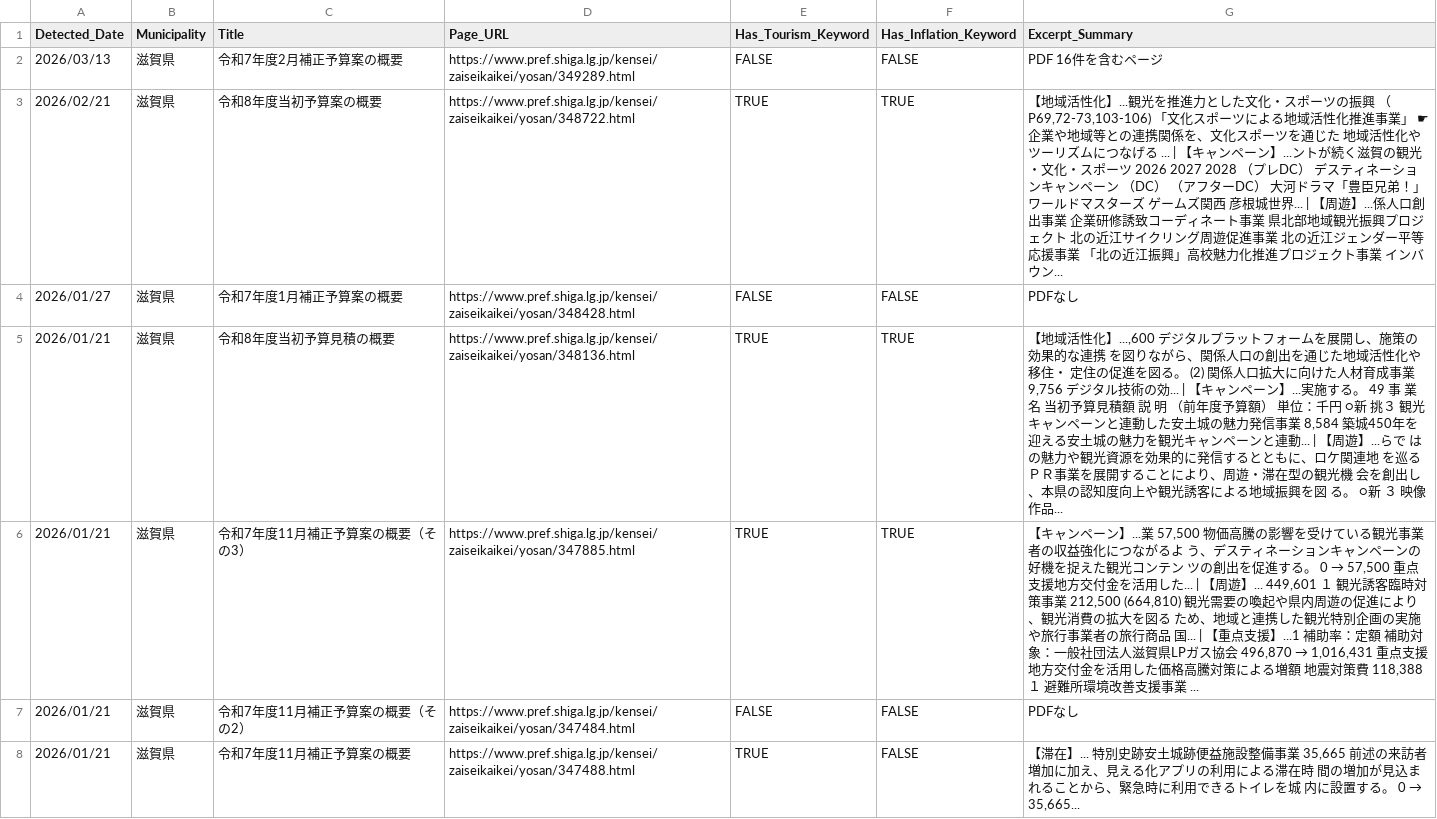
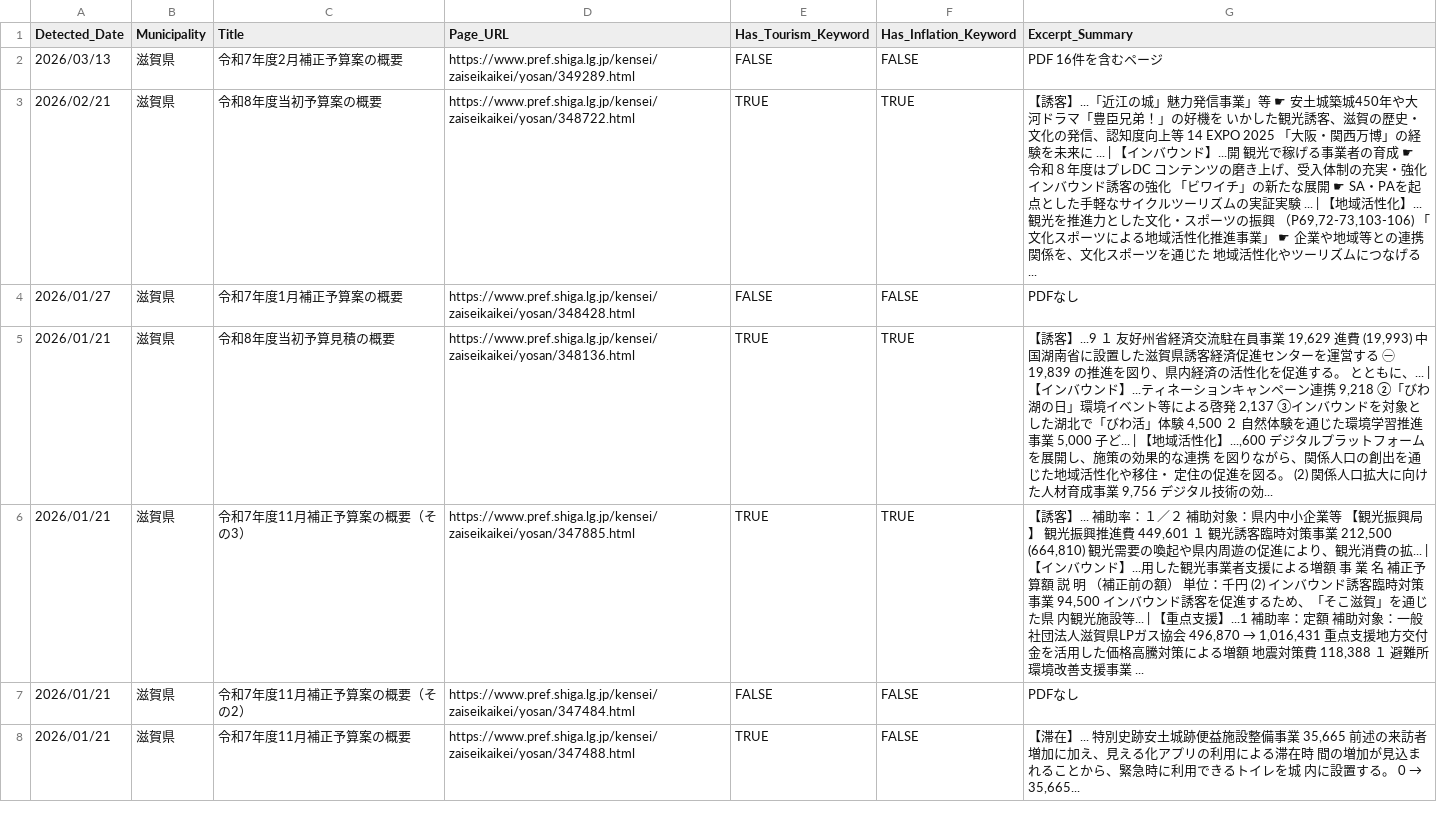
Before and after one commit to 127ytko/kanko-budget, a CSV file: multi_municipality_budget_analysis.csv, drawn as a sheet; only a part is shown; the diff covers the shown part only.

```diff
--- a/multi_municipality_budget_analysis.csv
+++ b/multi_municipality_budget_analysis.csv
@@ -2,6 +2,6 @@
 2026/03/13,滋賀県,令和7年度2月補正予算案の概要,https://www.pref.shiga.lg.jp/kensei/zaiseikaikei/yosan/349289.html,FALSE,FALSE,PDF 16件を含むページ
-2026/02/21,滋賀県,令和8年度当初予算案の概要,https://www.pref.shiga.lg.jp/kensei/zaiseikaikei/yosan/348722.html,TRUE,TRUE,"【地域活性化】...観光を推進力とした文化・スポーツの振興 （P69,72-73,103-106) 「文化スポーツによる地域活性化推進事業」 ☛ 企業や地域等との連携関係を、文化スポーツを通じた 地域活性化やツーリズムにつなげる ... | 【キャンペーン】...ントが続く滋賀の観光・文化・スポーツ 2026 2027 2028 （プレDC） デスティネーションキャンペーン （DC） （アフターDC） 大河ドラマ「豊臣兄弟！」 ワールドマスターズ ゲームズ関西 彦根城世界... | 【周遊】...係人口創出事業 企業研修誘致コーディネート事業 県北部地域観光振興プロジェクト 北の近江サイクリング周遊促進事業 北の近江ジェンダー平等応援事業 「北の近江振興」高校魅力化推進プロジェクト事業 インバウン..."
+2026/02/21,滋賀県,令和8年度当初予算案の概要,https://www.pref.shiga.lg.jp/kensei/zaiseikaikei/yosan/348722.html,TRUE,TRUE,"【誘客】...「近江の城」魅力発信事業」等 ☛ 安土城築城450年や大河ドラマ「豊臣兄弟！」の好機を いかした観光誘客、滋賀の歴史・文化の発信、認知度向上等 14 EXPO 2025 「大阪・関西万博」の経験を未来に ... | 【インバウンド】...開 観光で稼げる事業者の育成 ☛ 令和８年度はプレDC コンテンツの磨き上げ、受入体制の充実・強化 インバウンド誘客の強化 「ビワイチ」の新たな展開 ☛ SA・PAを起点とした手軽なサイクルツーリズムの実証実験 ... | 【地域活性化】...観光を推進力とした文化・スポーツの振興 （P69,72-73,103-106) 「文化スポーツによる地域活性化推進事業」 ☛ 企業や地域等との連携関係を、文化スポーツを通じた 地域活性化やツーリズムにつなげる ..."
 2026/01/27,滋賀県,令和7年度1月補正予算案の概要,https://www.pref.shiga.lg.jp/kensei/zaiseikaikei/yosan/348428.html,FALSE,FALSE,PDFなし
-2026/01/21,滋賀県,令和8年度当初予算見積の概要,https://www.pref.shiga.lg.jp/kensei/zaiseikaikei/yosan/348136.html,TRUE,TRUE,"【地域活性化】...,600 デジタルプラットフォームを展開し、施策の効果的な連携 を図りながら、関係人口の創出を通じた地域活性化や移住・ 定住の促進を図る。 (2) 関係人口拡大に向けた人材育成事業 9,756 デジタル技術の効... | 【キャンペーン】...実施する。 49 事 業 名 当初予算見積額 説 明 （前年度予算額） 単位：千円 ○新 挑３ 観光キャンペーンと連動した安土城の魅力発信事業 8,584 築城450年を迎える安土城の魅力を観光キャンペーンと連動... | 【周遊】...らで はの魅力や観光資源を効果的に発信するとともに、ロケ関連地 を巡るＰＲ事業を展開することにより、周遊・滞在型の観光機 会を創出し、本県の認知度向上や観光誘客による地域振興を図 る。 ○新 ３ 映像作品..."
-2026/01/21,滋賀県,令和7年度11月補正予算案の概要（その3）,https://www.pref.shiga.lg.jp/kensei/zaiseikaikei/yosan/347885.html,TRUE,TRUE,"【キャンペーン】...業 57,500 物価高騰の影響を受けている観光事業者の収益強化につながるよ う、デスティネーションキャンペーンの好機を捉えた観光コンテン ツの創出を促進する。 0 → 57,500 重点支援地方交付金を活用した... | 【周遊】... 449,601 １ 観光誘客臨時対策事業 212,500 (664,810) 観光需要の喚起や県内周遊の促進により、観光消費の拡大を図る ため、地域と連携した観光特別企画の実施や旅行事業者の旅行商品 国... | 【重点支援】...1 補助率：定額 補助対象：一般社団法人滋賀県LPガス協会 496,870 → 1,016,431 重点支援地方交付金を活用した価格高騰対策による増額 地震対策費 118,388 １ 避難所環境改善支援事業 ..."
+2026/01/21,滋賀県,令和8年度当初予算見積の概要,https://www.pref.shiga.lg.jp/kensei/zaiseikaikei/yosan/348136.html,TRUE,TRUE,"【誘客】...9 １ 友好州省経済交流駐在員事業 19,629 進費 (19,993) 中国湖南省に設置した滋賀県誘客経済促進センターを運営する ㊀ 19,839 の推進を図り、県内経済の活性化を促進する。 とともに、... | 【インバウンド】...ティネーションキャンペーン連携 9,218 ②「びわ湖の日」環境イベント等による啓発 2,137 ③インバウンドを対象とした湖北で「びわ活」体験 4,500 ２ 自然体験を通じた環境学習推進事業 5,000 子ど... | 【地域活性化】...,600 デジタルプラットフォームを展開し、施策の効果的な連携 を図りながら、関係人口の創出を通じた地域活性化や移住・ 定住の促進を図る。 (2) 関係人口拡大に向けた人材育成事業 9,756 デジタル技術の効..."
+2026/01/21,滋賀県,令和7年度11月補正予算案の概要（その3）,https://www.pref.shiga.lg.jp/kensei/zaiseikaikei/yosan/347885.html,TRUE,TRUE,"【誘客】... 補助率：１／２ 補助対象：県内中小企業等 【観光振興局】 観光振興推進費 449,601 １ 観光誘客臨時対策事業 212,500 (664,810) 観光需要の喚起や県内周遊の促進により、観光消費の拡... | 【インバウンド】...用した観光事業者支援による増額 事 業 名 補正予算額 説 明 （補正前の額） 単位：千円 (2) インバウンド誘客臨時対策事業 94,500 インバウンド誘客を促進するため、「そこ滋賀」を通じた県 内観光施設等... | 【重点支援】...1 補助率：定額 補助対象：一般社団法人滋賀県LPガス協会 496,870 → 1,016,431 重点支援地方交付金を活用した価格高騰対策による増額 地震対策費 118,388 １ 避難所環境改善支援事業 ..."
 2026/01/21,滋賀県,令和7年度11月補正予算案の概要（その2）,https://www.pref.shiga.lg.jp/kensei/zaiseikaikei/yosan/347484.html,FALSE,FALSE,PDFなし
```
Also changed, not shown: 47 edited cells elsewhere in this file, 2 other files.
